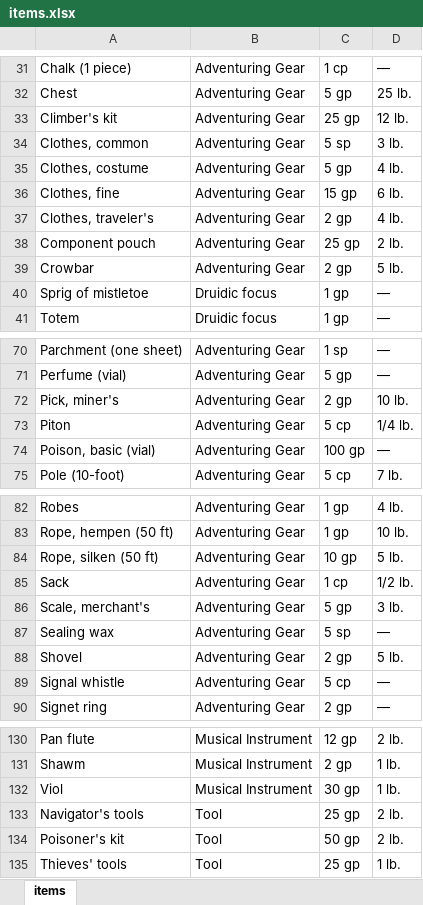
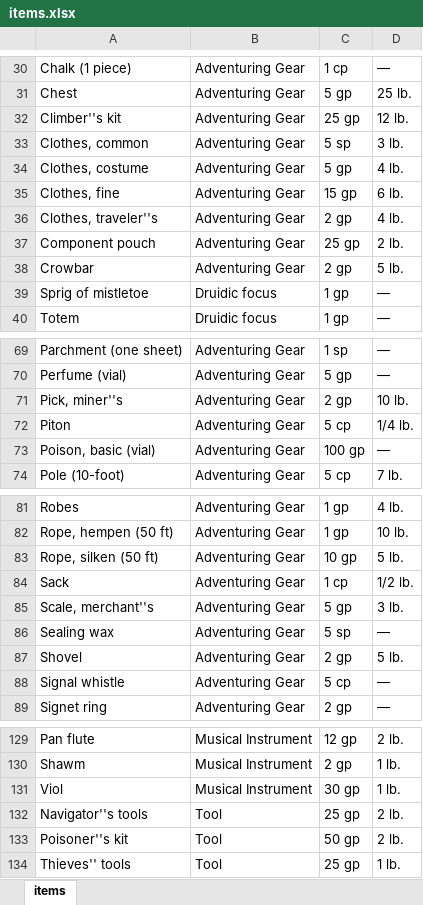
Before and after one commit to benjermanjoel/2021_agile_tenebrae, an Excel workbook: src/main/webapp/assets/workbook/items.xlsx, sheet items, drawn as a sheet; only a part is shown, gaps mark what is left out; values as stored, in another font and other column widths than the file's, no borders; addresses are those after the commit; the diff covers the shown part only; the diff names each change by its address in the sheet, - before the commit and + after, or states it on an @@ line.

```diff
--- a/src/main/webapp/assets/workbook/items.xlsx (sheet items)
+++ b/src/main/webapp/assets/workbook/items.xlsx (sheet items)
-A32: Climber's kit
+A32: Climber''s kit
-A36: Clothes, traveler's
+A36: Clothes, traveler''s
-A71: Pick, miner's
+A71: Pick, miner''s
-A85: Scale, merchant's
+A85: Scale, merchant''s
-A132: Navigator's tools
+A132: Navigator''s tools
-A133: Poisoner's kit
+A133: Poisoner''s kit
-A134: Thieves' tools
+A134: Thieves'' tools
```
Also changed, not shown: 1 removed row and 19 edited cells elsewhere in this sheet, src/main/webapp/assets/workbook/NPCs.xlsx, src/main/webapp/assets/workbook/PCs.xlsx, 8 other files.
